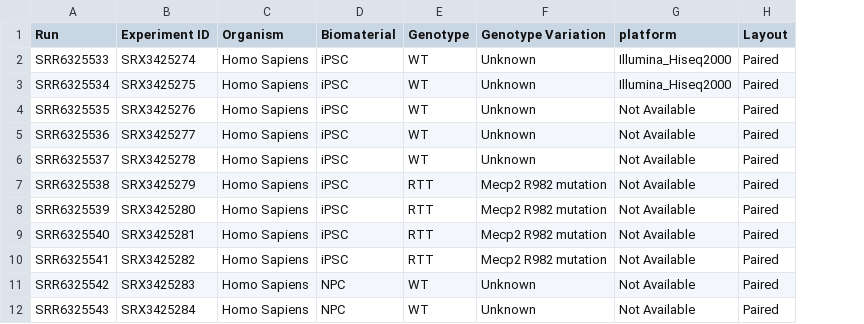
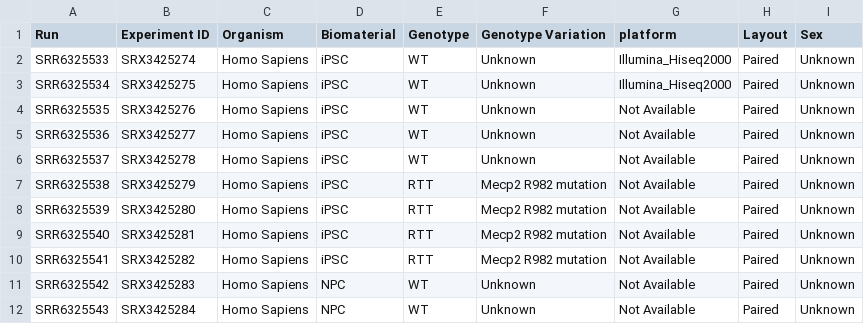
Before and after one commit to AlessiaCiarla/BC2023, a CSV file: data/human/PRJNA419983.csv, drawn as a sheet; only a part is shown; the diff names each change by its address in the sheet, - before the commit and + after, or states it on an @@ line.

```diff
--- a/data/human/PRJNA419983.csv
+++ b/data/human/PRJNA419983.csv
+column I (Sex), rows 2-12: all Unknown
```
Also changed, not shown: data/human/PRJNA509687.csv, data/human/PRJNA527289.csv, 19 other files.
